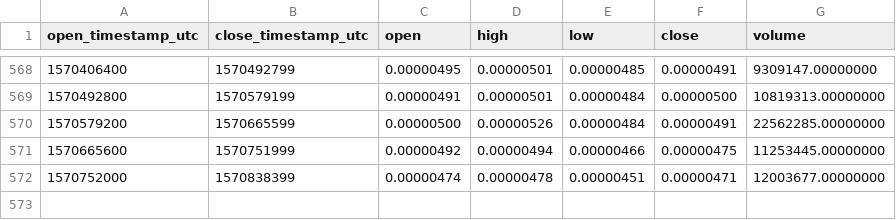
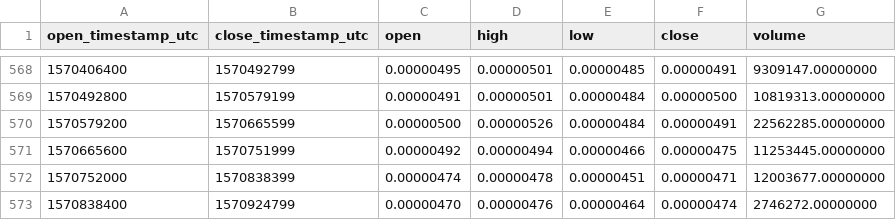
Before and after one commit to cryptobigbro/binance-XEMBTC, a CSV file: binance-XEMBTC-1d.csv, drawn as a sheet; only a part is shown, gaps mark what is left out; the diff names each change by its address in the sheet, - before the commit and + after, or states it on an @@ line.

Commit message:
Update OHLCV data.

```diff
--- a/binance-XEMBTC-1d.csv
+++ b/binance-XEMBTC-1d.csv
+row 573: 1570838400 | 1570924799 | 0.00000470 | 0.00000476 | 0.00000464 | 0.00000474 | 2746272.00000000
```
Also changed, not shown: 1 other file.
